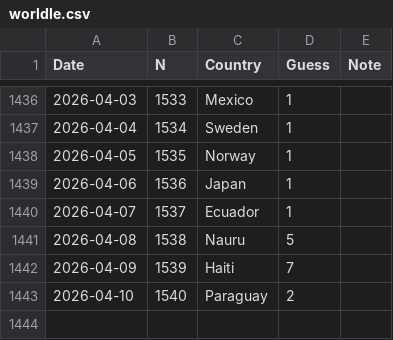
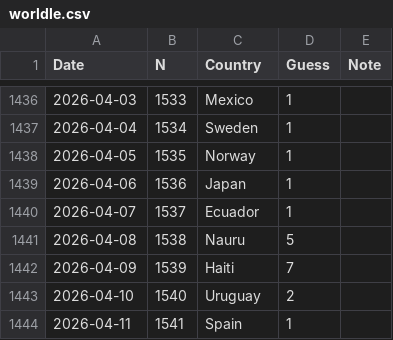
Before and after one commit to spkaluzny/mydata, a CSV file: data/worldle.csv, drawn as a sheet; only a part is shown, gaps mark what is left out.

Commit message:
Added new observation

```diff
--- a/data/worldle.csv
+++ b/data/worldle.csv
@@ -1442,2 +1442,3 @@ Date,N,Country,Guess,Note
 2026-04-09,1539,Haiti,7
-2026-04-10,1540,Paraguay,2
+2026-04-10,1540,Uruguay,2
+2026-04-11,1541,Spain,1
```
